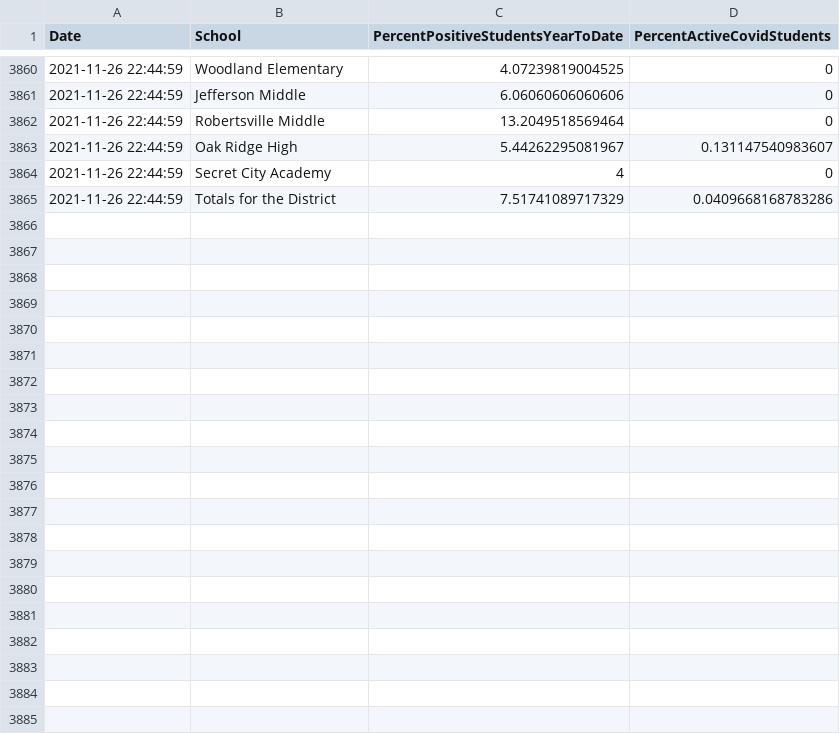
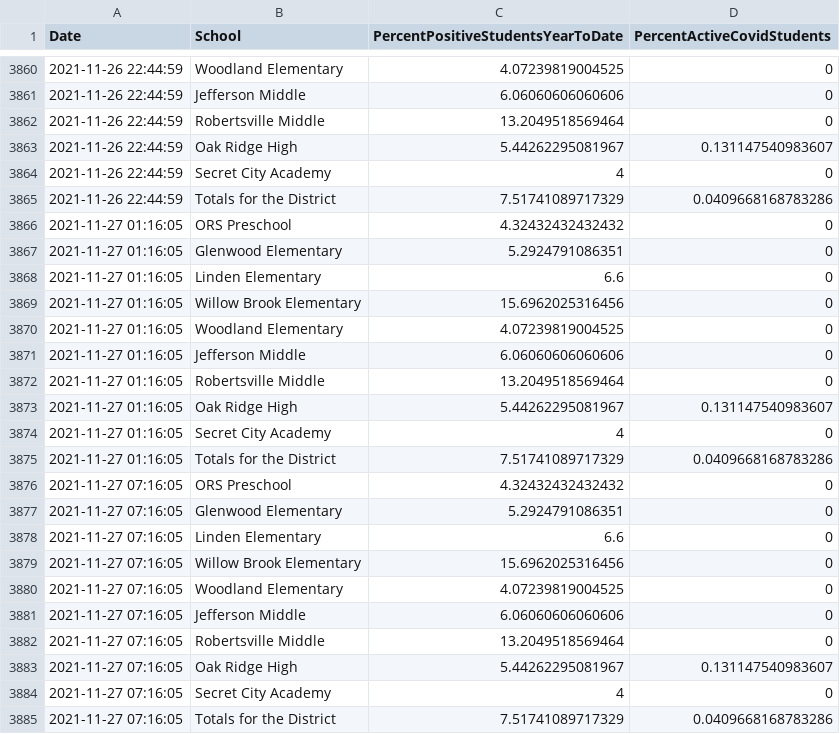
Before and after one commit to bomeara/EastTN, a CSV file: data/schools_oakridge.csv, drawn as a sheet; only a part is shown, gaps mark what is left out.

Commit message:
updated data

```diff
--- a/data/schools_oakridge.csv
+++ b/data/schools_oakridge.csv
@@ -3865 +3865,21 @@
 2021-11-26 22:44:59,"Totals for the District",7.51741089717329,0.0409668168783286
+2021-11-27 01:16:05,"ORS Preschool",4.32432432432432,0
+2021-11-27 01:16:05,"Glenwood Elementary",5.2924791086351,0
+2021-11-27 01:16:05,"Linden Elementary",6.6,0
+2021-11-27 01:16:05,"Willow Brook Elementary",15.6962025316456,0
+2021-11-27 01:16:05,"Woodland Elementary",4.07239819004525,0
+2021-11-27 01:16:05,"Jefferson Middle",6.06060606060606,0
+2021-11-27 01:16:05,"Robertsville Middle",13.2049518569464,0
+2021-11-27 01:16:05,"Oak Ridge High",5.44262295081967,0.131147540983607
+2021-11-27 01:16:05,"Secret City Academy",4,0
+2021-11-27 01:16:05,"Totals for the District",7.51741089717329,0.0409668168783286
+2021-11-27 07:16:05,"ORS Preschool",4.32432432432432,0
+2021-11-27 07:16:05,"Glenwood Elementary",5.2924791086351,0
+2021-11-27 07:16:05,"Linden Elementary",6.6,0
+2021-11-27 07:16:05,"Willow Brook Elementary",15.6962025316456,0
+2021-11-27 07:16:05,"Woodland Elementary",4.07239819004525,0
+2021-11-27 07:16:05,"Jefferson Middle",6.06060606060606,0
+2021-11-27 07:16:05,"Robertsville Middle",13.2049518569464,0
+2021-11-27 07:16:05,"Oak Ridge High",5.44262295081967,0.131147540983607
+2021-11-27 07:16:05,"Secret City Academy",4,0
+2021-11-27 07:16:05,"Totals for the District",7.51741089717329,0.0409668168783286
```
Also changed, not shown: docs/data/schools_oakridge.csv, docs/schools_oakridge.csv, 31 other files.
